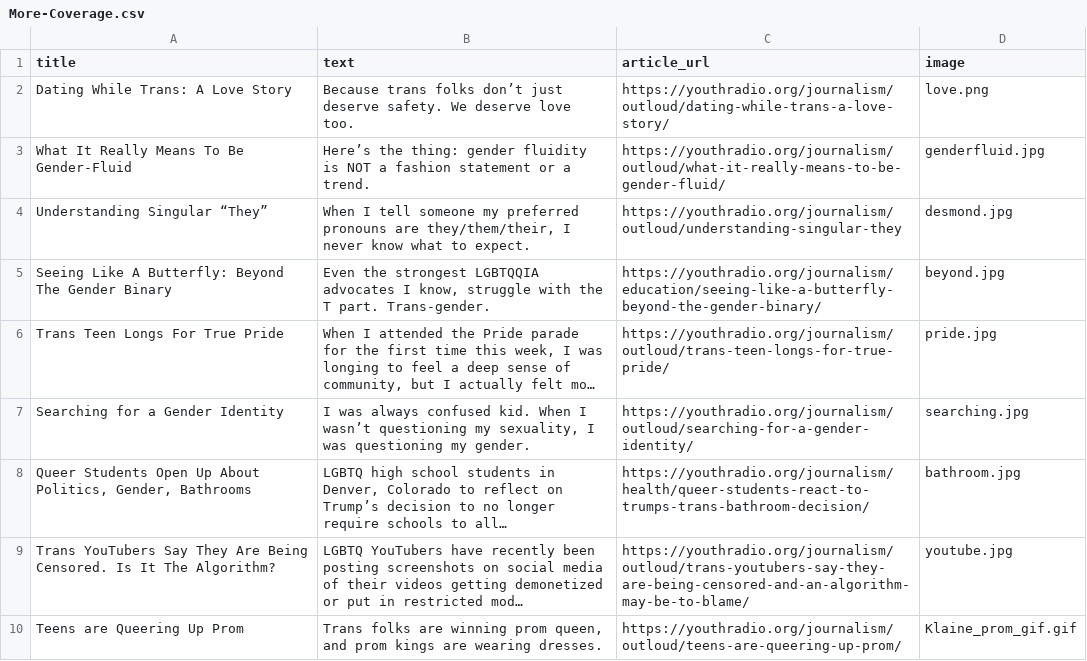
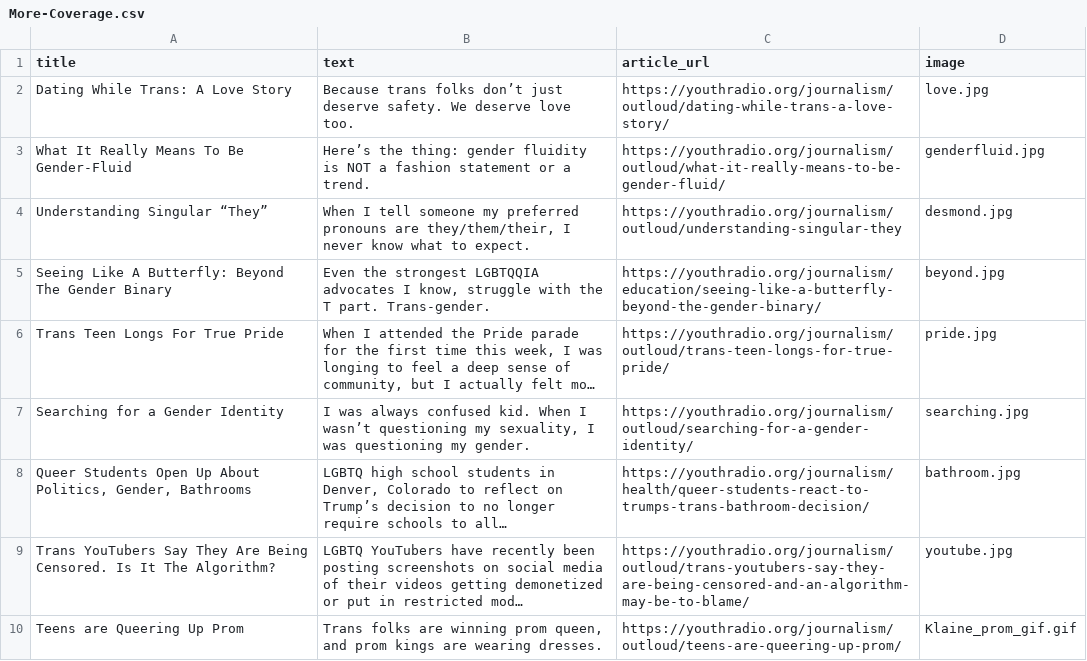
Before and after one commit to youthradio/intheirownwords, a CSV file: csvdata/More-Coverage.csv, drawn as a sheet; long unchanged cells end in ….

Commit message:
compressing images

```diff
--- a/csvdata/More-Coverage.csv
+++ b/csvdata/More-Coverage.csv
@@ -1,3 +1,3 @@
 title,text,article_url,image
-Dating While Trans: A Love Story,Because trans folks don’t just deserve safety. We deserve love too.,https://youthradio.org/journalism/outloud/dating-while-trans-a-love-story/,love.png
+Dating While Trans: A Love Story,Because trans folks don’t just deserve safety. We deserve love too.,https://youthradio.org/journalism/outloud/dating-while-trans-a-love-story/,love.jpg
 What It Really Means To Be Gender-Fluid,Here’s the thing: gender fluidity is NOT a fashion statement or a trend.,https://youthradio.org/journalism/outloud/what-it-really-means-to-be-gender-fluid/,genderfluid.jpg
```
Also changed, not shown: 16 other files.
